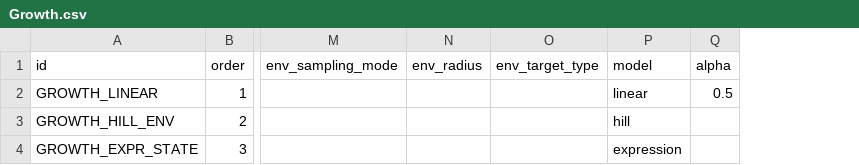
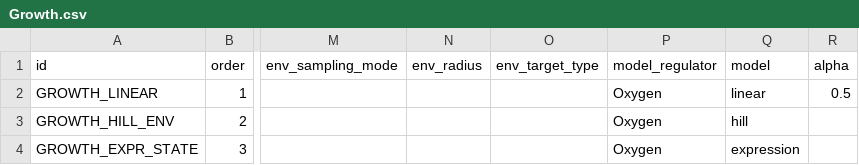
Before and after one commit to xta22/CC3D-builder, a CSV file: Growth.csv, drawn as a sheet; only a part is shown, gaps mark what is left out; the diff names each change by its address in the sheet, - before the commit and + after, or states it on an @@ line.

```diff
--- a/Growth.csv
+++ b/Growth.csv
+column P (model_regulator), rows 2-4: all Oxygen
```
Also changed, not shown: 34 other files.
